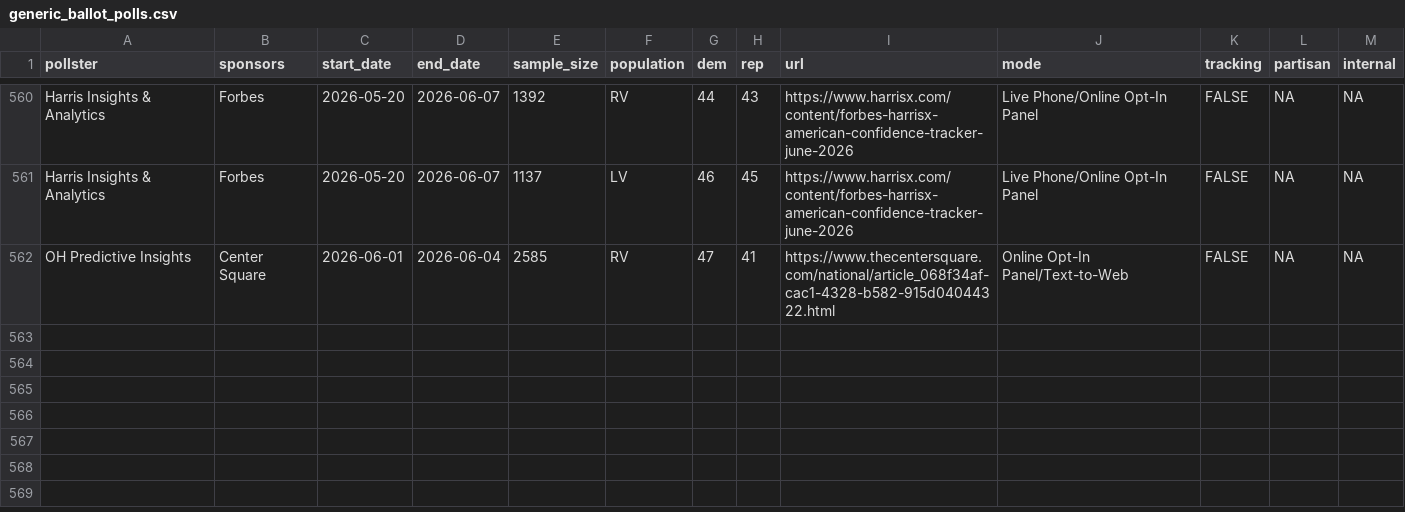
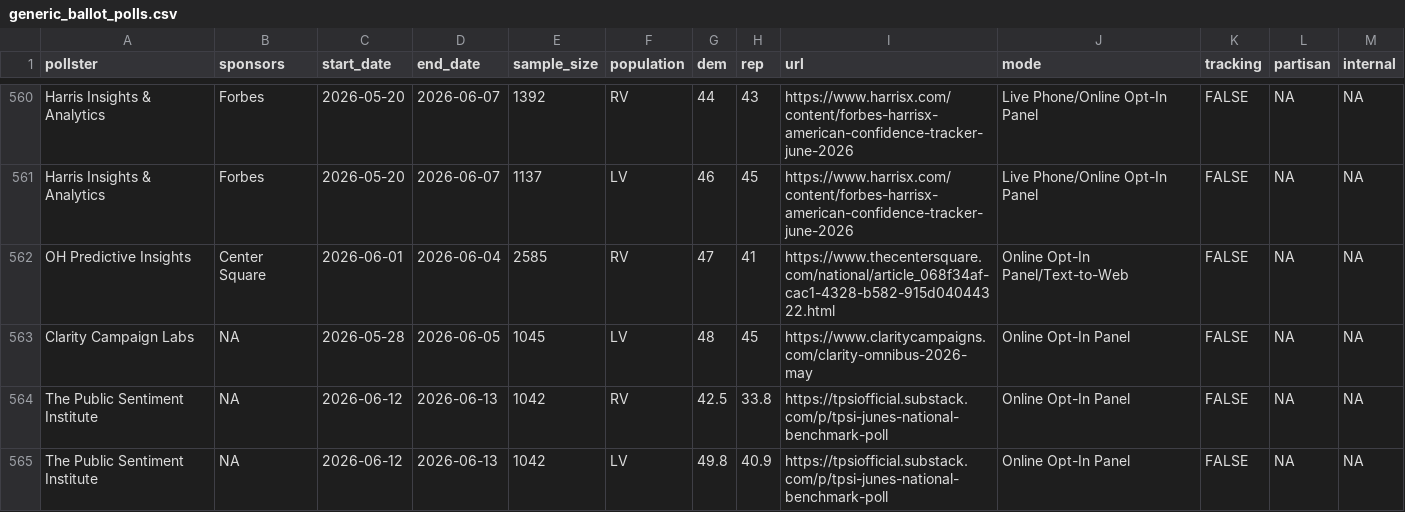
Before and after one commit to Hackquantumcpp/snoutcounter-backend, a CSV file: data/generic_ballot_polls.csv, drawn as a sheet; only a part is shown, gaps mark what is left out.

```diff
--- a/data/generic_ballot_polls.csv
+++ b/data/generic_ballot_polls.csv
@@ -562 +562,4 @@ Harris Insights & Analytics,Forbes,2026-05-20,2026-06-07,1137,LV,46,45,https://w
 OH Predictive Insights,Center Square,2026-06-01,2026-06-04,2585,RV,47,41,https://www.thecentersquare.com/national/article_068f34af-cac1-4328-b582-915d04044322.html,Online Opt-In Panel/Text-to-Web,FALSE,NA,NA
+Clarity Campaign Labs,NA,2026-05-28,2026-06-05,1045,LV,48,45,https://www.claritycampaigns.com/clarity-omnibus-2026-may,Online Opt-In Panel,FALSE,NA,NA
+The Public Sentiment Institute,NA,2026-06-12,2026-06-13,1042,RV,42.5,33.8,https://tpsiofficial.substack.com/p/tpsi-junes-national-benchmark-poll,Online Opt-In Panel,FALSE,NA,NA
+The Public Sentiment Institute,NA,2026-06-12,2026-06-13,1042,LV,49.8,40.9,https://tpsiofficial.substack.com/p/tpsi-junes-national-benchmark-poll,Online Opt-In Panel,FALSE,NA,NA
```
Also changed, not shown: averages/presidential_gen_approval.csv, averages/presidential_issue_approvals.csv, 9 other files.
